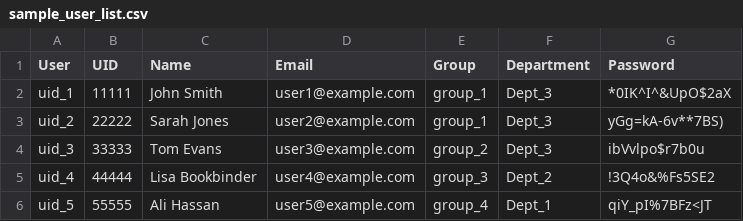
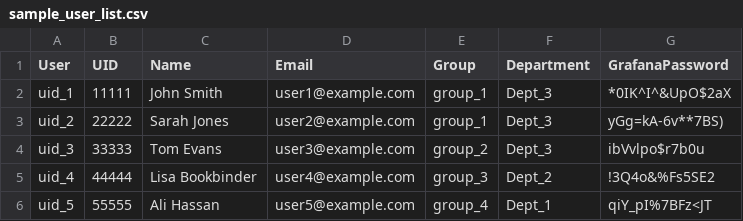
Before and after one commit to Cambridge-Sustainable-Computing-Lab/Green-Algorithms-HPCdashboard, a CSV file: docs/templates/sample_user_list.csv, drawn as a sheet.

Commit message:
Now we can add users easily.

```diff
--- a/docs/templates/sample_user_list.csv
+++ b/docs/templates/sample_user_list.csv
@@ -1,2 +1,2 @@
-User,UID,Name,Email,Group,Department,Password
+User,UID,Name,Email,Group,Department,GrafanaPassword
 uid_1,11111,John Smith,user1@example.com,group_1,Dept_3,*0IK^I^&UpO$2aX
```
Also changed, not shown: 3 other files.
